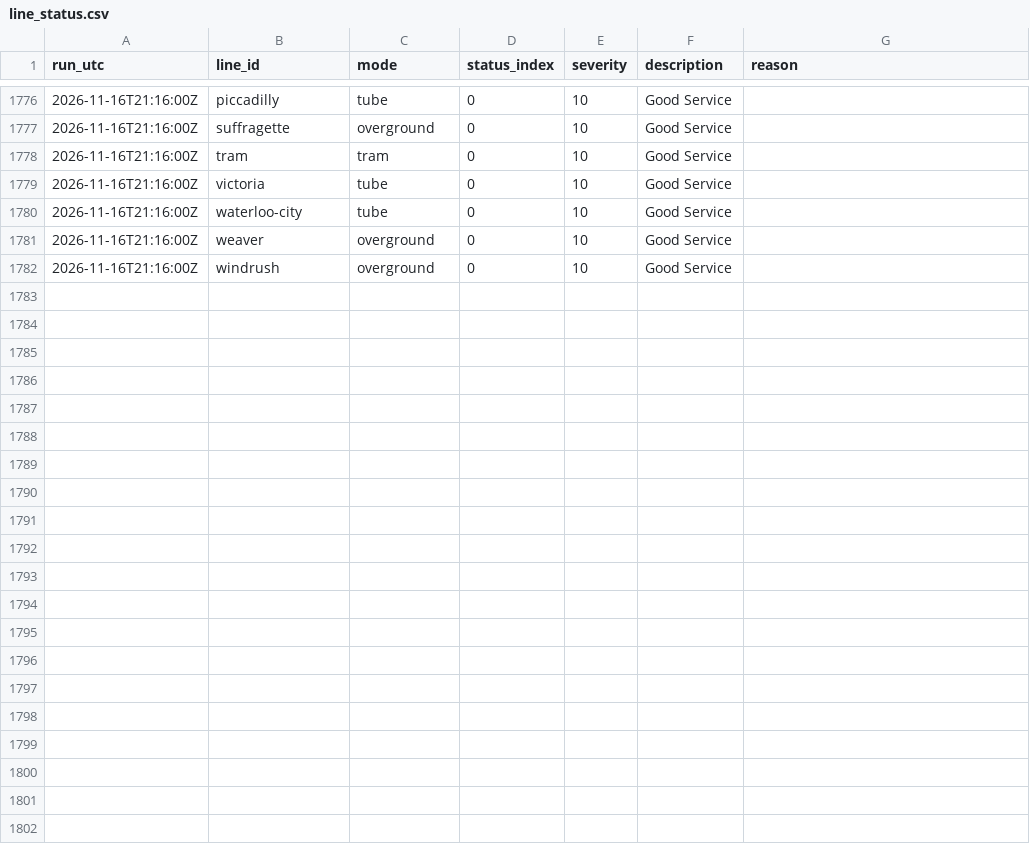
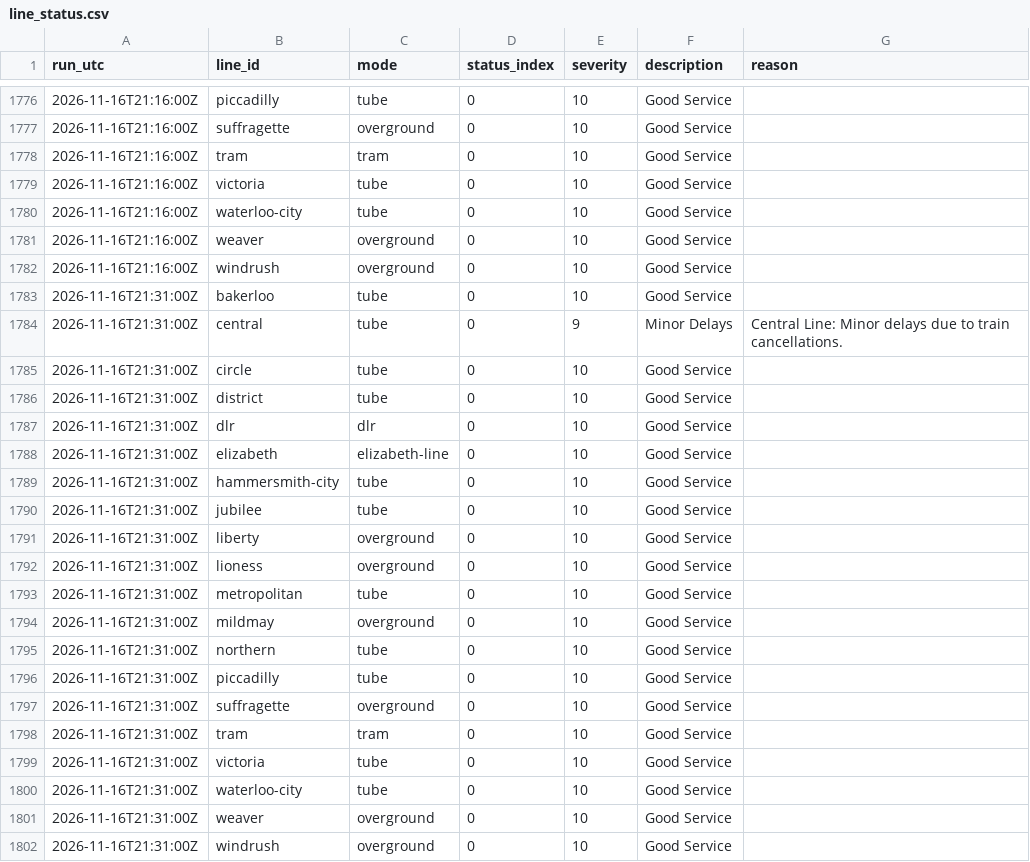
Before and after one commit to IbrahimJahwari/IbrahimJahwari.github.io, a CSV file: raw/2026-11-16/line_status.csv, drawn as a sheet; only a part is shown, gaps mark what is left out; the diff names each change by its address in the sheet, - before the commit and + after, or states it on an @@ line.

```diff
--- a/raw/2026-11-16/line_status.csv
+++ b/raw/2026-11-16/line_status.csv
+row 1783: 2026-11-16T21:31:00Z | bakerloo | tube | 0 | 10 | Good Service
+row 1784: 2026-11-16T21:31:00Z | central | tube | 0 | 9 | Minor Delays | Central Line: Minor delays due to train cancellations.
+row 1785: 2026-11-16T21:31:00Z | circle | tube | 0 | 10 | Good Service
+row 1786: 2026-11-16T21:31:00Z | district | tube | 0 | 10 | Good Service
+row 1787: 2026-11-16T21:31:00Z | dlr | dlr | 0 | 10 | Good Service
+row 1788: 2026-11-16T21:31:00Z | elizabeth | elizabeth-line | 0 | 10 | Good Service
+row 1789: 2026-11-16T21:31:00Z | hammersmith-city | tube | 0 | 10 | Good Service
+row 1790: 2026-11-16T21:31:00Z | jubilee | tube | 0 | 10 | Good Service
+row 1791: 2026-11-16T21:31:00Z | liberty | overground | 0 | 10 | Good Service
+row 1792: 2026-11-16T21:31:00Z | lioness | overground | 0 | 10 | Good Service
+row 1793: 2026-11-16T21:31:00Z | metropolitan | tube | 0 | 10 | Good Service
+row 1794: 2026-11-16T21:31:00Z | mildmay | overground | 0 | 10 | Good Service
+row 1795: 2026-11-16T21:31:00Z | northern | tube | 0 | 10 | Good Service
+row 1796: 2026-11-16T21:31:00Z | piccadilly | tube | 0 | 10 | Good Service
+row 1797: 2026-11-16T21:31:00Z | suffragette | overground | 0 | 10 | Good Service
+row 1798: 2026-11-16T21:31:00Z | tram | tram | 0 | 10 | Good Service
+row 1799: 2026-11-16T21:31:00Z | victoria | tube | 0 | 10 | Good Service
+row 1800: 2026-11-16T21:31:00Z | waterloo-city | tube | 0 | 10 | Good Service
+row 1801: 2026-11-16T21:31:00Z | weaver | overground | 0 | 10 | Good Service
+row 1802: 2026-11-16T21:31:00Z | windrush | overground | 0 | 10 | Good Service
```
Also changed, not shown: raw/2026-11-16/collection_log.csv, raw/2026-11-16/lifts.csv, 6 other files.
